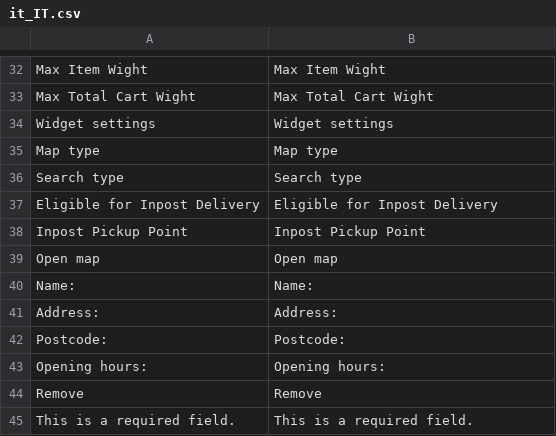
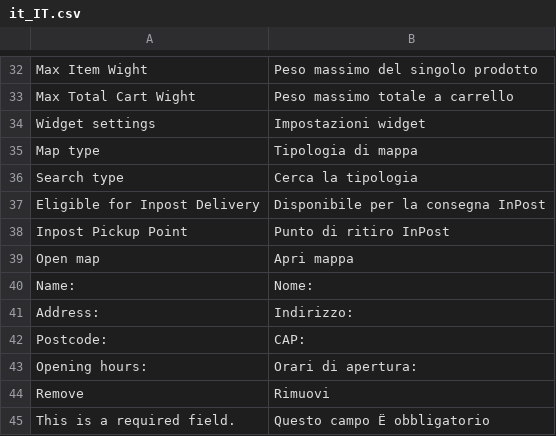
Before and after one commit to inpost-italy/magento2-plugin, a CSV file: i18n/it_IT.csv, drawn as a sheet; only a part is shown, gaps mark what is left out; the diff covers the shown part only; the diff names each change by its address in the sheet, - before the commit and + after, or states it on an @@ line.

```diff
--- a/i18n/it_IT.csv
+++ b/i18n/it_IT.csv
-B32: Max Item Wight
+B32: Peso massimo del singolo prodotto
-B33: Max Total Cart Wight
+B33: Peso massimo totale a carrello
-B34: Widget settings
+B34: Impostazioni widget
-B35: Map type
+B35: Tipologia di mappa
-B36: Search type
+B36: Cerca la tipologia
-B37: Eligible for Inpost Delivery
+B37: Disponibile per la consegna InPost
-B38: Inpost Pickup Point
+B38: Punto di ritiro InPost
-B39: Open map
+B39: Apri mappa
-B40: Name:
+B40: Nome:
-B41: Address:
+B41: Indirizzo:
-B42: Postcode:
+B42: CAP:
-B43: Opening hours:
+B43: Orari di apertura:
-B44: Remove
+B44: Rimuovi
-B45: This is a required field.
+B45: Questo campo Ë obbligatorio
```
Also changed, not shown: 23 edited cells elsewhere in this file.
